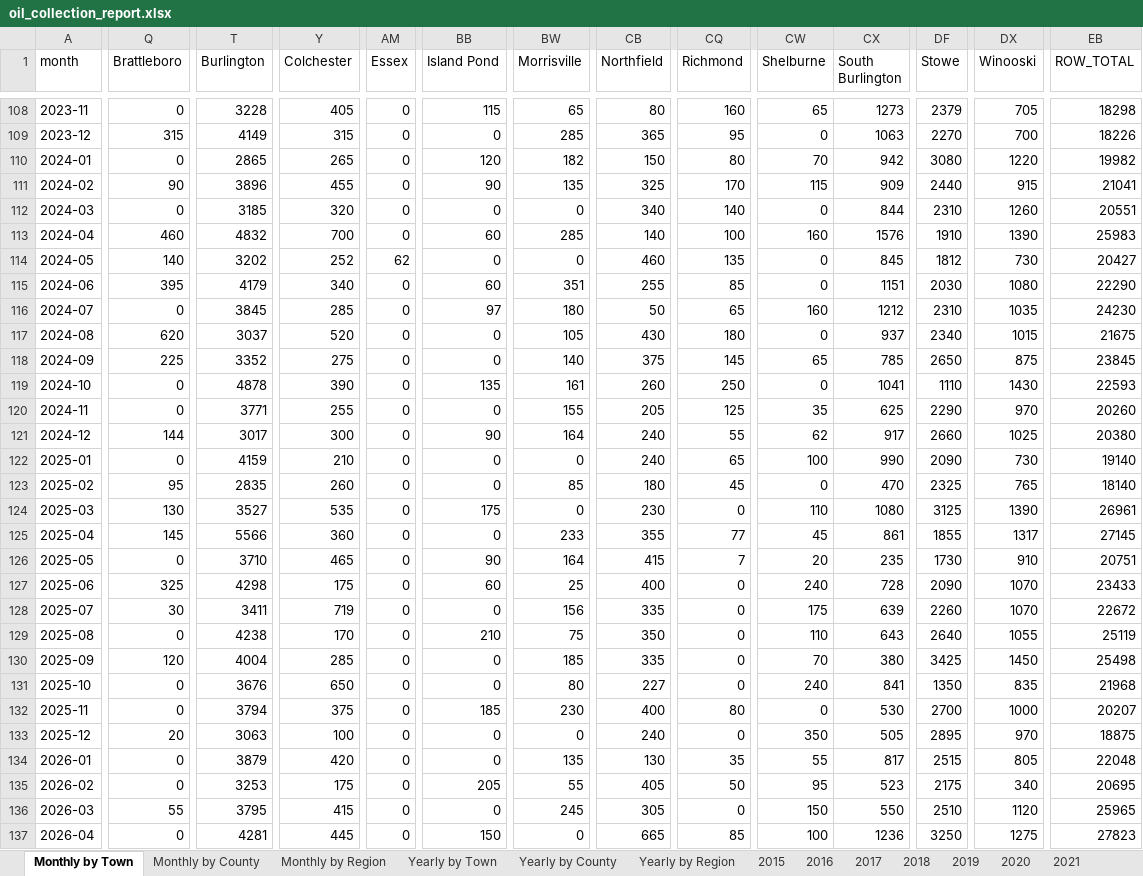
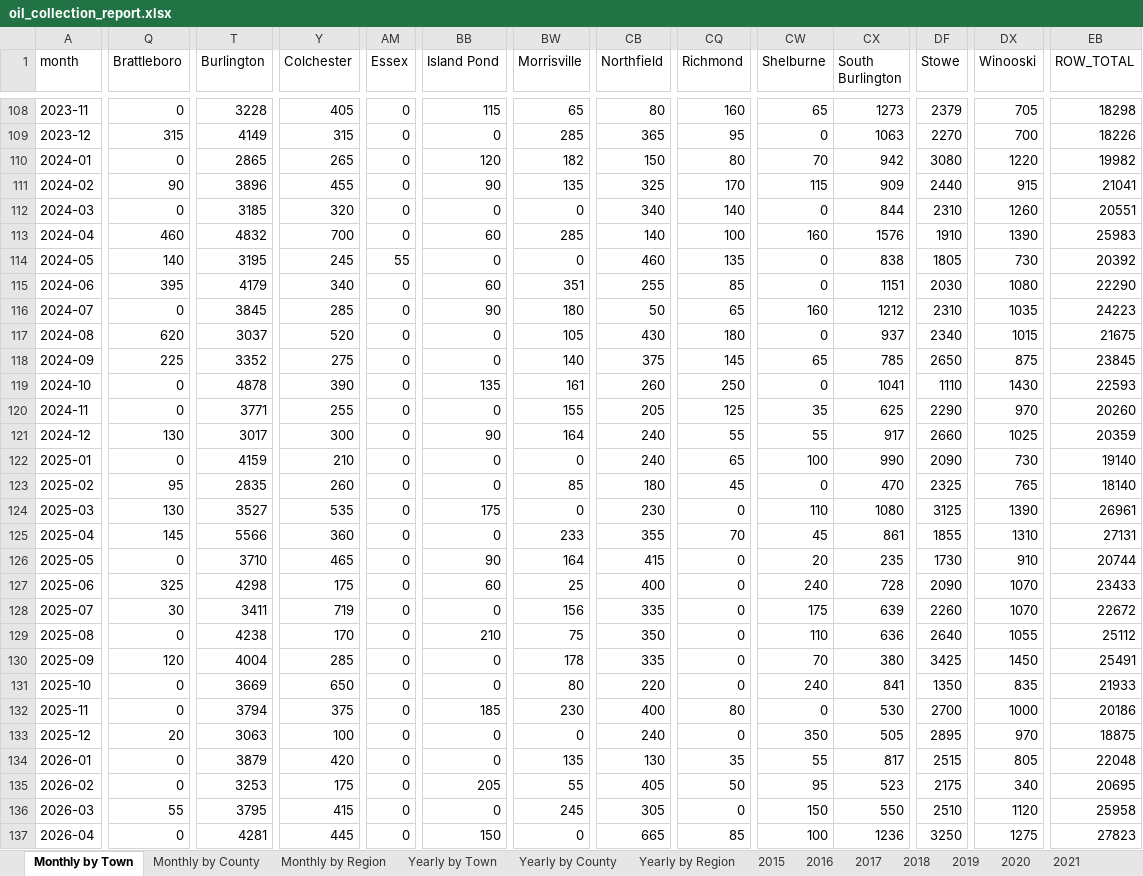
Before and after one commit to burnssargent-eng/blackbear_dashboard, an Excel workbook: oil_collection_report.xlsx, sheet Monthly by Town, drawn as a sheet; only a part is shown, gaps mark what is left out; values as stored, in another font and other column widths than the file's, no borders; the diff covers the shown part only; the diff names each change by its address in the sheet, - before the commit and + after, or states it on an @@ line.

```diff
--- a/oil_collection_report.xlsx (sheet Monthly by Town)
+++ b/oil_collection_report.xlsx (sheet Monthly by Town)
-T114 (Burlington): 3202
+T114 (Burlington): 3195
-Y114 (Colchester): 252
+Y114 (Colchester): 245
-AM114 (Essex): 62
+AM114 (Essex): 55
-CX114 (South Burlington): 845
+CX114 (South Burlington): 838
-DF114 (Stowe): 1812
+DF114 (Stowe): 1805
-EB114 (ROW_TOTAL): 20427
+EB114 (ROW_TOTAL): 20392
-BB116 (Island Pond): 97
+BB116 (Island Pond): 90
-EB116 (ROW_TOTAL): 24230
+EB116 (ROW_TOTAL): 24223
-Q121 (Brattleboro): 144
+Q121 (Brattleboro): 130
-CW121 (Shelburne): 62
+CW121 (Shelburne): 55
-EB121 (ROW_TOTAL): 20380
+EB121 (ROW_TOTAL): 20359
-CQ125 (Richmond): 77
+CQ125 (Richmond): 70
-DX125 (Winooski): 1317
+DX125 (Winooski): 1310
-EB125 (ROW_TOTAL): 27145
+EB125 (ROW_TOTAL): 27131
-CQ126 (Richmond): 7
+CQ126 (Richmond): 0
-EB126 (ROW_TOTAL): 20751
+EB126 (ROW_TOTAL): 20744
-CX129 (South Burlington): 643
+CX129 (South Burlington): 636
-EB129 (ROW_TOTAL): 25119
+EB129 (ROW_TOTAL): 25112
-BW130 (Morrisville): 185
+BW130 (Morrisville): 178
-EB130 (ROW_TOTAL): 25498
+EB130 (ROW_TOTAL): 25491
-T131 (Burlington): 3676
+T131 (Burlington): 3669
-CB131 (Northfield): 227
+CB131 (Northfield): 220
-EB131 (ROW_TOTAL): 21968
+EB131 (ROW_TOTAL): 21933
-EB132 (ROW_TOTAL): 20207
+EB132 (ROW_TOTAL): 20186
-EB136 (ROW_TOTAL): 25965
+EB136 (ROW_TOTAL): 25958
```
Also changed, not shown: 42 edited cells elsewhere in this sheet, sheet Monthly by Region, sheet Yearly by Town, sheet Monthly by County, sheet Yearly by Region, sheet Yearly by County, sheet 2025, 15 more sheets, 23 other files.
